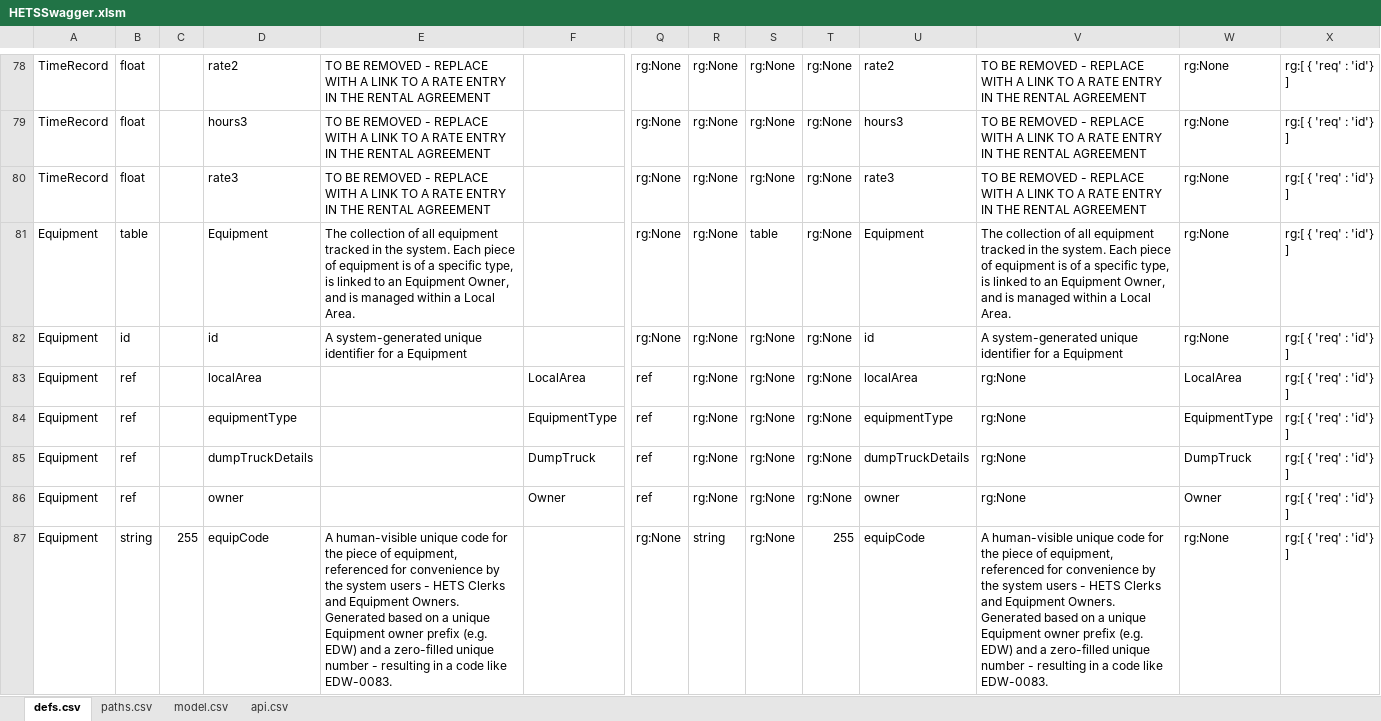
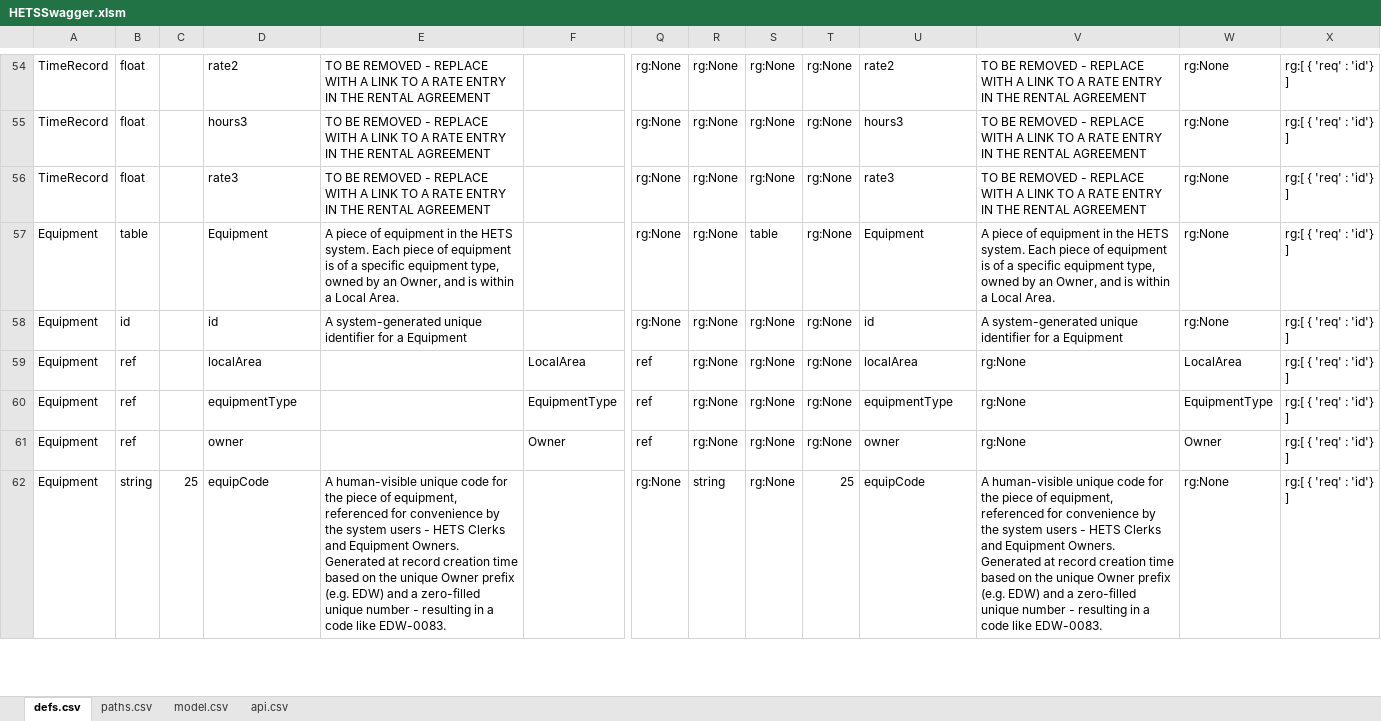
Before and after one commit to bcgov/hets, an Excel workbook: APISpec/in/HETSSwagger.xlsm, sheet defs.csv, drawn as a sheet; only a part is shown, gaps mark what is left out; values as stored, in another font and other column widths than the file's, no borders; table styles not drawn; removed rows and columns are numbered as before the commit, all else as after; rows hold the shown columns only; the diff covers the shown part only; the diff names each change by its address in the sheet, - before the commit and + after, or states it on an @@ line.

Commit message:
HETS-96 Updates to the HETS Data Model based on DA comments and general enhancements to the model

```diff
--- a/APISpec/in/HETSSwagger.xlsm (sheet defs.csv)
+++ b/APISpec/in/HETSSwagger.xlsm (sheet defs.csv)
-E57: The collection of all equipment tracked in the system. Each piece of equipment is of a specific type, is linked to an Equipment Owner, and is managed within a…
+E57: A piece of equipment in the HETS system. Each piece of equipment is of a specific equipment type, owned by an Owner, and is within a…
-V57: The collection of all equipment tracked in the system. Each piece of equipment is of a specific type, is linked to an Equipment Owner, and is managed within a…
+V57: A piece of equipment in the HETS system. Each piece of equipment is of a specific equipment type, owned by an Owner, and is within a…
-row 85: Equipment | ref |  | dumpTruckDetails |  | DumpTruck | ref | rg:None | rg:None | rg:None | dumpTruckDetails | rg:None | DumpTruck | rg:[ { 'req' : 'id'} ]
-C62: 255
+C62: 25
-E62: …Owners. Generated based on a unique Equipment owner prefix (e.g.…
+E62: …Owners. Generated at record creation time based on the unique Owner prefix (e.g.…
-T62: 255
+T62: 25
-V62: …Owners. Generated based on a unique Equipment owner prefix (e.g.…
+V62: …Owners. Generated at record creation time based on the unique Owner prefix (e.g.…
```
Also changed, not shown: 14 added rows, 49 removed rows, 1 moved row and 209 edited cells elsewhere in this sheet, formulas that keep their value, 5 other files.
